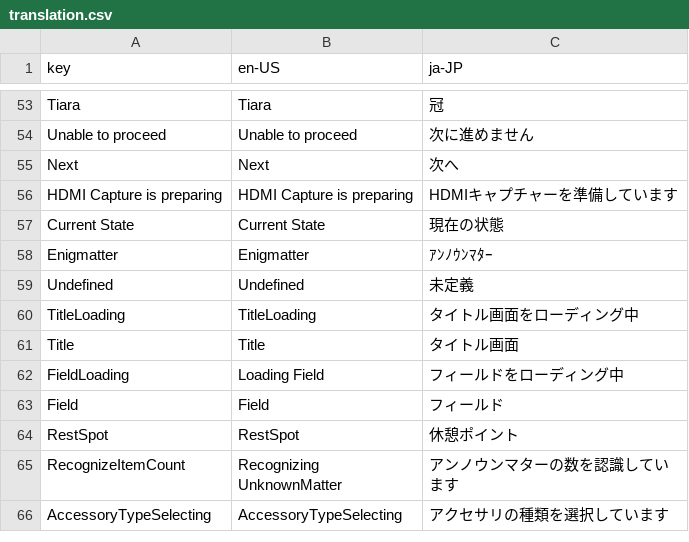
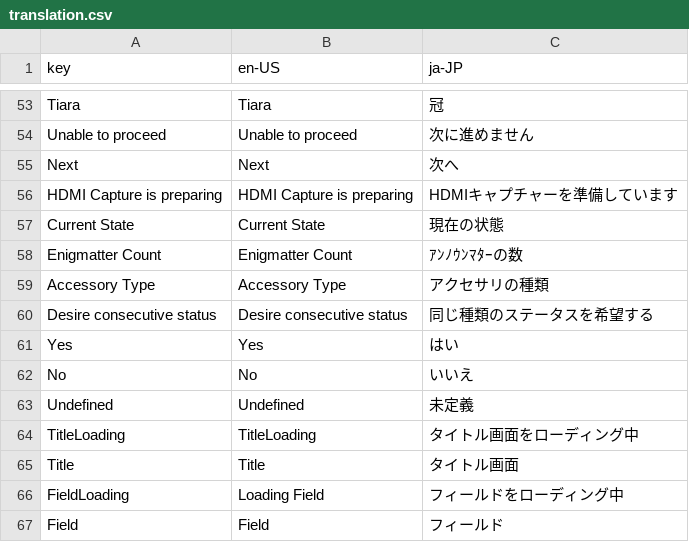
Before and after one commit to CTOBN/XC3AutoCraft_SlightlyDifferent, a CSV file: XC3StateDetector/App/csv/translation.csv, drawn as a sheet; only a part is shown, gaps mark what is left out; the shorter side is filled out with more unchanged rows; removed rows and columns are numbered as before the commit, all else as after; the diff names each change by its address in the sheet, - before the commit and + after, or states it on an @@ line.

```diff
--- a/XC3StateDetector/App/csv/translation.csv
+++ b/XC3StateDetector/App/csv/translation.csv
-row 58: Enigmatter | Enigmatter | ｱﾝﾉｳﾝﾏﾀｰ
+row 58: Enigmatter Count | Enigmatter Count | ｱﾝﾉｳﾝﾏﾀｰの数
+row 59: Accessory Type | Accessory Type | アクセサリの種類
+row 60: Desire consecutive status | Desire consecutive status | 同じ種類のステータスを希望する
+row 61: Yes | Yes | はい
+row 62: No | No | いいえ
```
Also changed, not shown: 2 other files.
